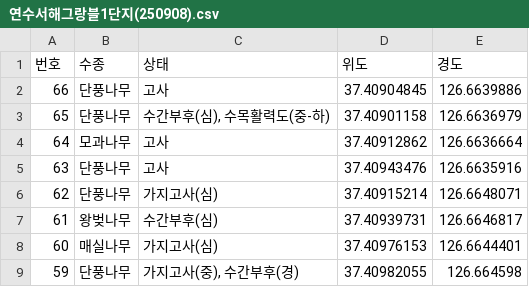
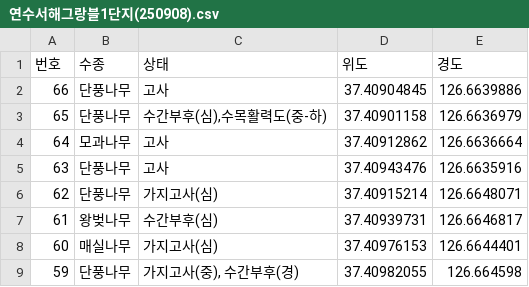
Before and after one commit to kangyunnkoo/tree-survey, a CSV file: 연수서해그랑블1단지(250908).csv, drawn as a sheet; only a part is shown.

Commit message:
Update 연수서해그랑블1단지(250908).csv

```diff
--- a/연수서해그랑블1단지(250908).csv
+++ b/연수서해그랑블1단지(250908).csv
@@ -2,3 +2,3 @@
 66,단풍나무,고사,37.40904845,126.6639886
-65,단풍나무,"수간부후(심), 수목활력도(중-하)",37.40901158,126.6636979
+65,단풍나무,"수간부후(심),수목활력도(중-하)",37.40901158,126.6636979
 64,모과나무,고사,37.40912862,126.6636664
```
